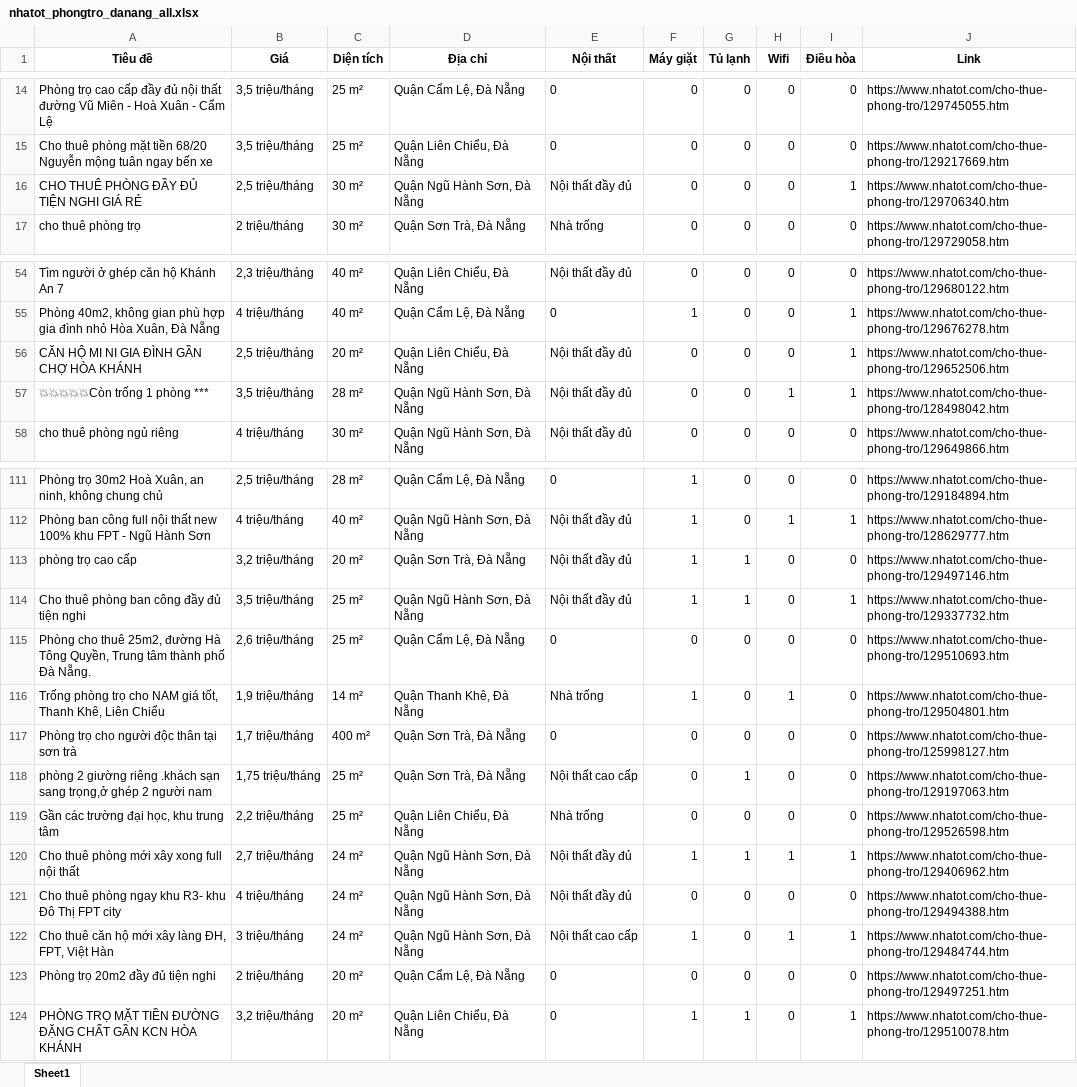
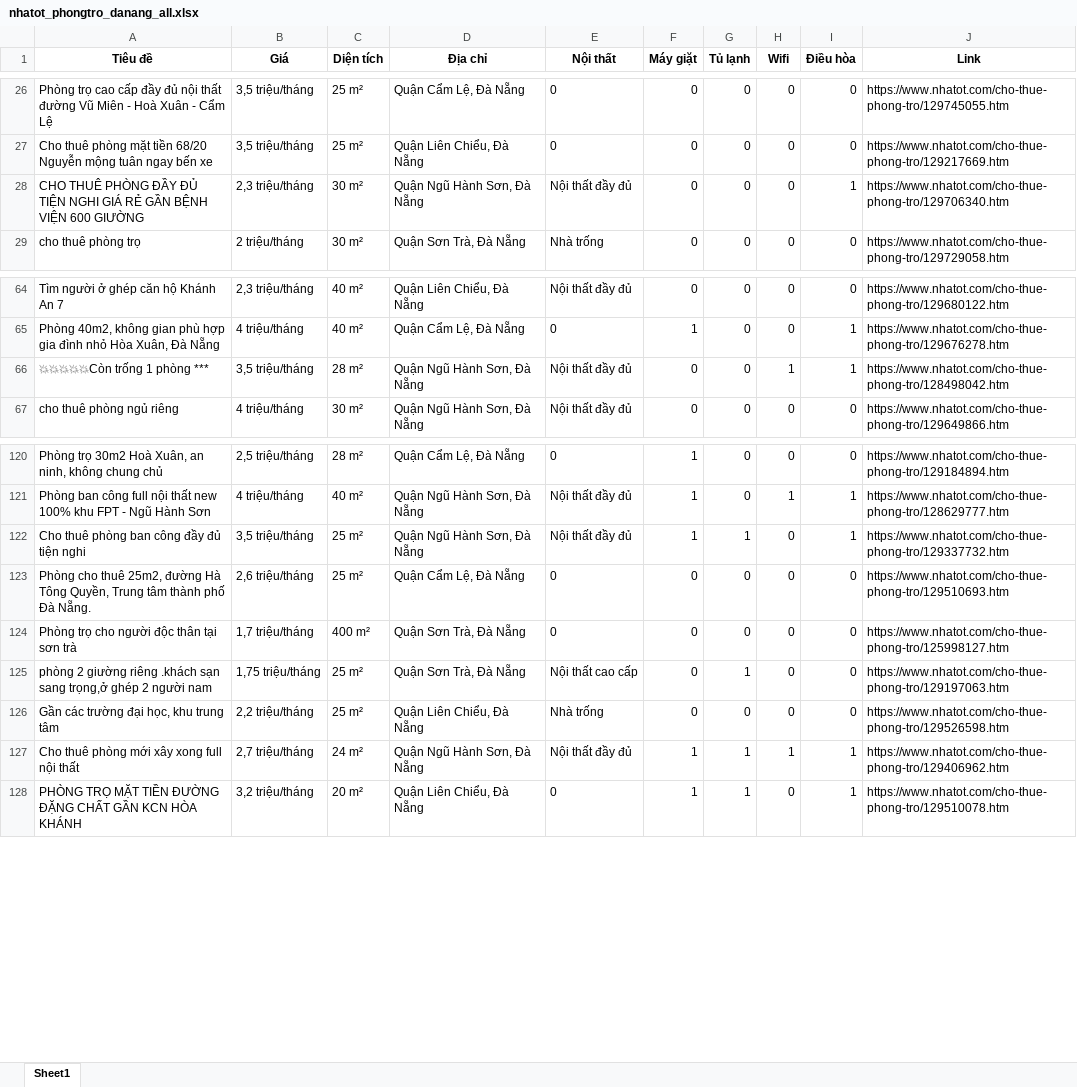
Before and after one commit to 5ude-k/c-o-d-li-u-ph-ng-tr-, an Excel workbook: nhatot_phongtro_danang_all.xlsx, sheet Sheet1, drawn as a sheet; only a part is shown, gaps mark what is left out; values as stored, in another font and other column widths than the file's, no borders; removed rows and columns are numbered as before the commit, all else as after; the diff covers the shown part only; the diff names each change by its address in the sheet, - before the commit and + after, or states it on an @@ line.

```diff
--- a/nhatot_phongtro_danang_all.xlsx (sheet Sheet1)
+++ b/nhatot_phongtro_danang_all.xlsx (sheet Sheet1)
-A28 (Tiêu đề): …GIÁ RẺ
+A28 (Tiêu đề): …GIÁ RẺ GẦN BỆNH VIỆN 600 GIƯỜNG
-B28 (Giá): 2,5 triệu/tháng
+B28 (Giá): 2,3 triệu/tháng
@@ row 56 moved to row 18: CĂN HỘ MI NI GIA ĐÌNH GẦN CHỢ HÒA KHÁNH @@
-row 113: phòng trọ cao cấp | 3,2 triệu/tháng | 20 m² | Quận Sơn Trà, Đà Nẵng | Nội thất đầy đủ | 1 | 1 | 0 | 0 | https://www.nhatot.com/cho-thue-phong-tro/129497146.htm
-row 116: Trống phòng trọ cho NAM giá tốt, Thanh Khê, Liên Chiểu | 1,9 triệu/tháng | 14 m² | Quận Thanh Khê, Đà Nẵng | Nhà trống | 1 | 0 | 1 | 0 | https://www.nhatot.com/cho-thue-phong-tro/129504801.htm
-row 121: Cho thuê phòng ngay khu R3- khu Đô Thị FPT city | 4 triệu/tháng | 24 m² | Quận Ngũ Hành Sơn, Đà Nẵng | Nội thất đầy đủ | 0 | 0 | 0 | 0 | https://www.nhatot.com/cho-thue-phong-tro/129494388.htm
-row 122: Cho thuê căn hộ mới xây làng ĐH, FPT, Việt Hàn | 3 triệu/tháng | 24 m² | Quận Ngũ Hành Sơn, Đà Nẵng | Nội thất cao cấp | 1 | 0 | 1 | 1 | https://www.nhatot.com/cho-thue-phong-tro/129484744.htm
-row 123: Phòng trọ 20m2 đầy đủ tiện nghi | 2 triệu/tháng | 20 m² | Quận Cẩm Lệ, Đà Nẵng | 0 | 0 | 0 | 0 | 0 | https://www.nhatot.com/cho-thue-phong-tro/129497251.htm
```
Also changed, not shown: 10 added rows, 1 removed row, 6 moved rows and 1 edited cell elsewhere in this sheet, 3 other files.
